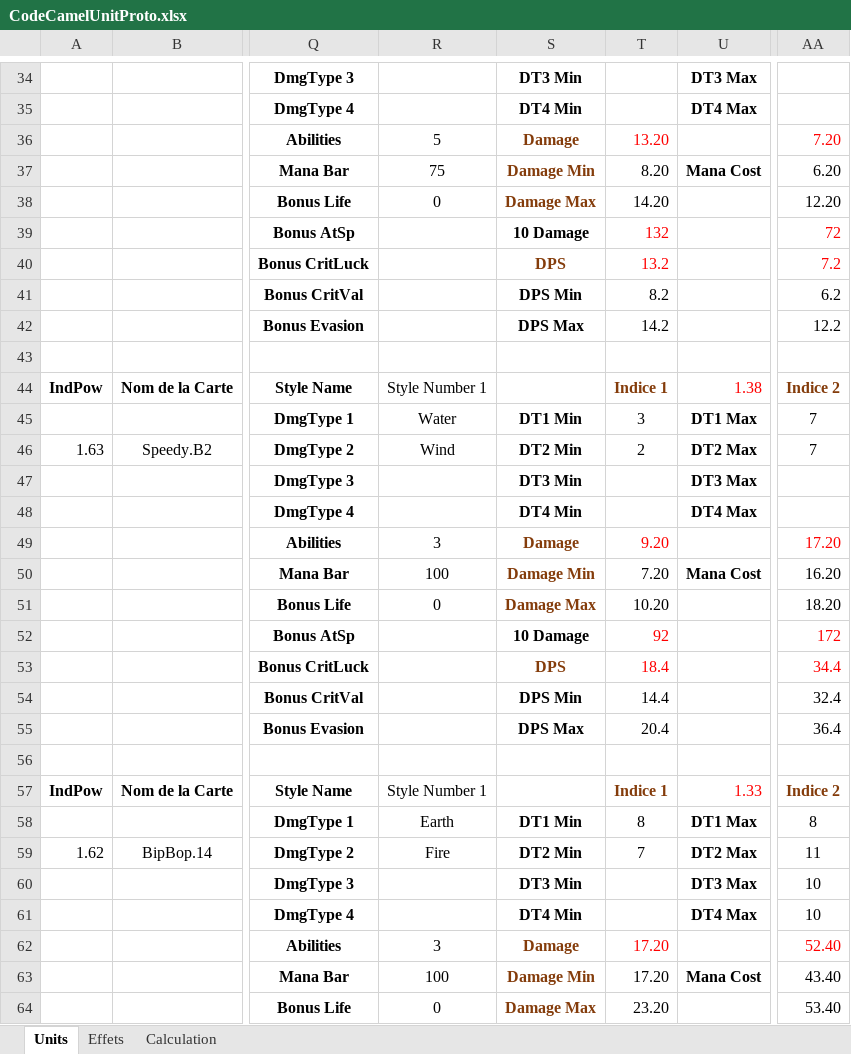
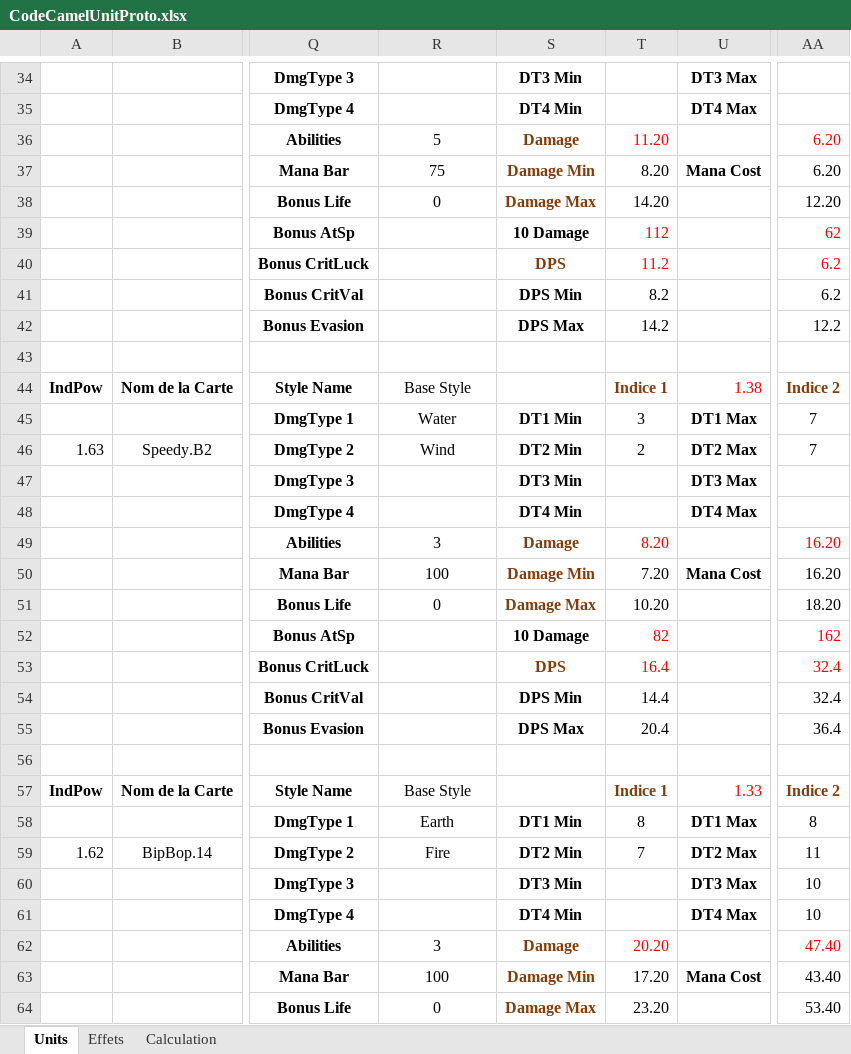
Before and after one commit to YPierkot/CodeCamel, an Excel workbook: CodeCamelUnitProto.xlsx, sheet Units, drawn as a sheet; only a part is shown, gaps mark what is left out; values as stored, in another font and other column widths than the file's, no borders; conditional formats not drawn; the diff covers the shown part only; the diff names each change by its address in the sheet, - before the commit and + after, or states it on an @@ line.

Commit message:
Excel Correction Of Style 1
To avoid futur problems of disponible mana, the first style is now the base style, usable everytime for no mana

```diff
--- a/CodeCamelUnitProto.xlsx (sheet Units)
+++ b/CodeCamelUnitProto.xlsx (sheet Units)
-T36: 13.20
+T36: 11.20
-AA36: 7.20
+AA36: 6.20
-T39: 132
+T39: 112
-AA39: 72
+AA39: 62
-T40: 13.2
+T40: 11.2
-AA40: 7.2
+AA40: 6.2
-R44: Style Number 1
+R44: Base Style
-T49: 9.20
+T49: 8.20
-AA49: 17.20
+AA49: 16.20
-T52: 92
+T52: 82
-AA52: 172
+AA52: 162
-T53: 18.4
+T53: 16.4
-AA53: 34.4
+AA53: 32.4
-R57: Style Number 1
+R57: Base Style
-T62: 17.20
+T62: 20.20
-AA62: 52.40
+AA62: 47.40
```
Also changed, not shown: 16 edited cells elsewhere in this sheet, sheet Calculation.
